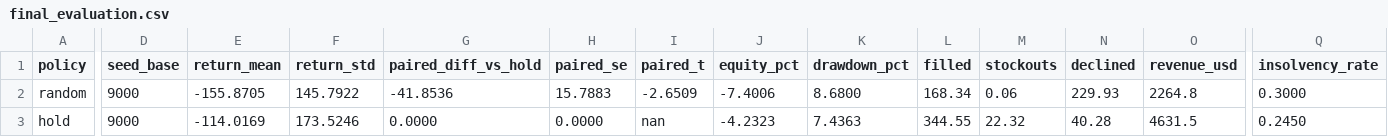
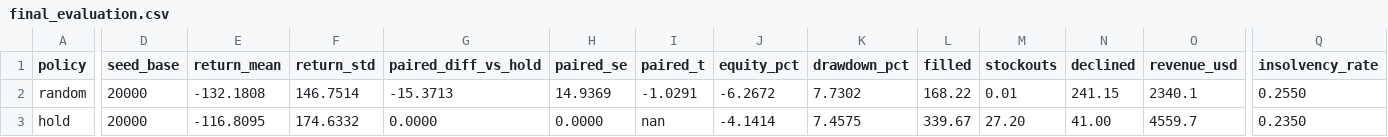
Before and after one commit to H-levison/honourgod_levison_rl_summative, a CSV file: logs/final_evaluation.csv, drawn as a sheet; only a part is shown, gaps mark what is left out; the diff covers the shown part only; the diff names each change by its address in the sheet, - before the commit and + after, or states it on an @@ line.

Commit message:
fix: evaluate on seeds disjoint from model selection

```diff
--- a/logs/final_evaluation.csv
+++ b/logs/final_evaluation.csv
-D2:D3 (seed_base): 9000
+D2:D3 (seed_base): 20000
-E2 (return_mean): -155.8705
+E2 (return_mean): -132.1808
-F2 (return_std): 145.7922
+F2 (return_std): 146.7514
-G2 (paired_diff_vs_hold): -41.8536
+G2 (paired_diff_vs_hold): -15.3713
-H2 (paired_se): 15.7883
+H2 (paired_se): 14.9369
-I2 (paired_t): -2.6509
+I2 (paired_t): -1.0291
-J2 (equity_pct): -7.4006
+J2 (equity_pct): -6.2672
-K2 (drawdown_pct): 8.6800
+K2 (drawdown_pct): 7.7302
-L2 (filled): 168.34
+L2 (filled): 168.22
-M2 (stockouts): 0.06
+M2 (stockouts): 0.01
-N2 (declined): 229.93
+N2 (declined): 241.15
-O2 (revenue_usd): 2264.8
+O2 (revenue_usd): 2340.1
-Q2 (insolvency_rate): 0.3000
+Q2 (insolvency_rate): 0.2550
-E3 (return_mean): -114.0169
+E3 (return_mean): -116.8095
-F3 (return_std): 173.5246
+F3 (return_std): 174.6332
-J3 (equity_pct): -4.2323
+J3 (equity_pct): -4.1414
-K3 (drawdown_pct): 7.4363
+K3 (drawdown_pct): 7.4575
-L3 (filled): 344.55
+L3 (filled): 339.67
-M3 (stockouts): 22.32
+M3 (stockouts): 27.20
-N3 (declined): 40.28
+N3 (declined): 41.00
-O3 (revenue_usd): 4631.5
+O3 (revenue_usd): 4559.7
-Q3 (insolvency_rate): 0.2450
+Q3 (insolvency_rate): 0.2350
```
Also changed, not shown: 140 edited cells elsewhere in this file, 5 other files.
